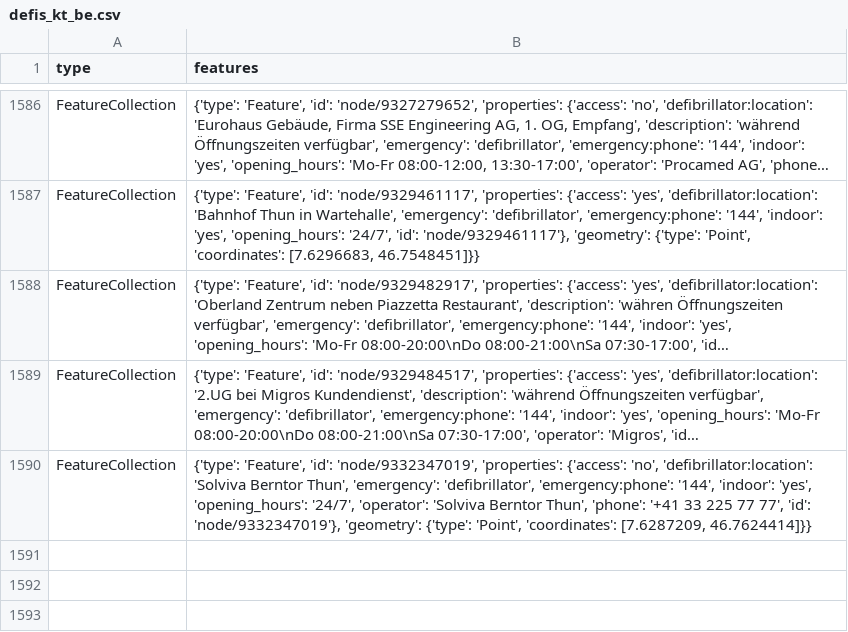
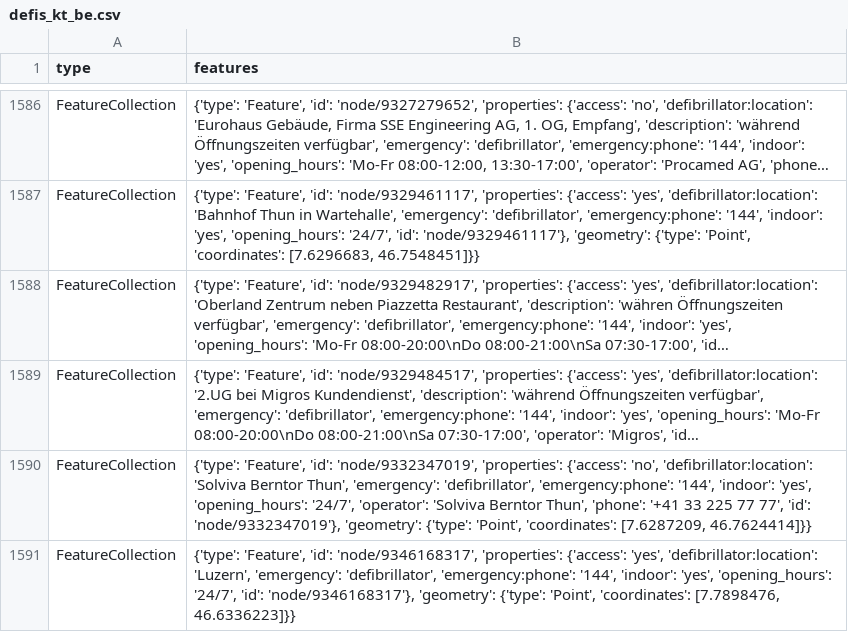
Before and after one commit to OpenBracketsCH/defi_data, a CSV file: data/csv/defis_kt_be.csv, drawn as a sheet; only a part is shown, gaps mark what is left out; long unchanged cells end in …; the diff names each change by its address in the sheet, - before the commit and + after, or states it on an @@ line.

```diff
--- a/data/csv/defis_kt_be.csv
+++ b/data/csv/defis_kt_be.csv
+row 1591: FeatureCollection | {'type': 'Feature', 'id': 'node/9346168317', 'properties': {'access': 'yes', 'defibrillator:location': 'Luzern', 'emergency': 'defibrillator', 'emergency:phone': '144', 'indoor': 'yes', 'opening_hours': '24/7', 'id': 'node/9346168317'}, 'geometry': {'type': 'Point', 'coordinates': [7.7898476, 46.6336223]}}
```
Also changed, not shown: data/csv/defis_kt_so.csv, 3 other files.
